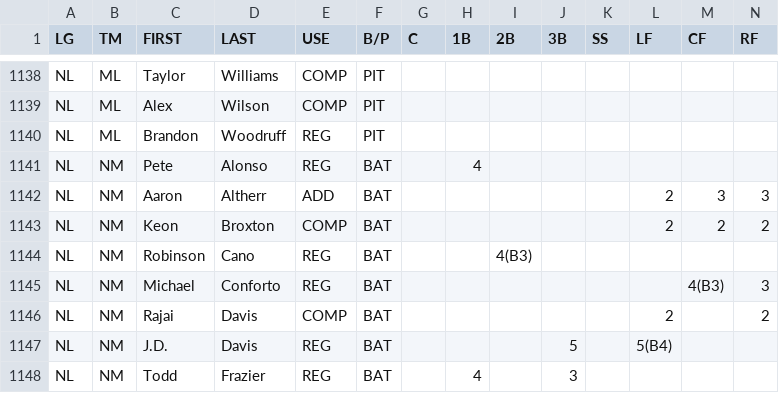
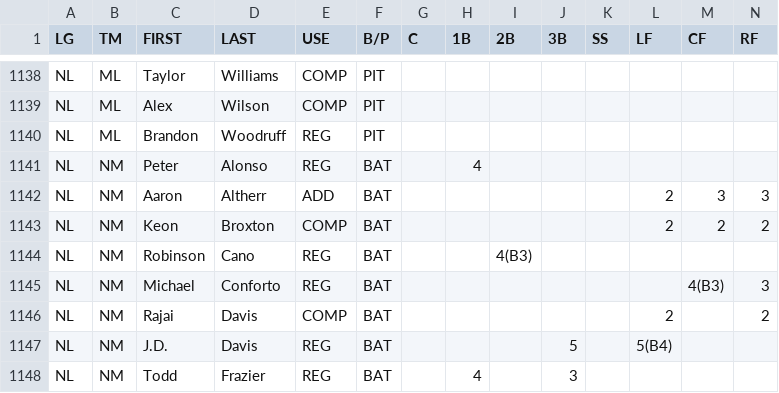
Before and after one commit to jeremyjbowers/ulmg, a CSV file: data/defense/2019-som-range.csv, drawn as a sheet; only a part is shown, gaps mark what is left out; the diff covers the shown part only.

```diff
--- a/data/defense/2019-som-range.csv
+++ b/data/defense/2019-som-range.csv
@@ -1140,3 +1140,3 @@ NL,ML,Alex,Wilson,COMP,PIT,,,,,,,,
 NL,ML,Brandon,Woodruff,REG,PIT,,,,,,,,
-NL,NM,Pete,Alonso,REG,BAT,,4,,,,,,
+NL,NM,Peter,Alonso,REG,BAT,,4,,,,,,
 NL,NM,Aaron,Altherr,ADD,BAT,,,,,,2,3,3
```
Also changed, not shown: 5 edited cells elsewhere in this file.
